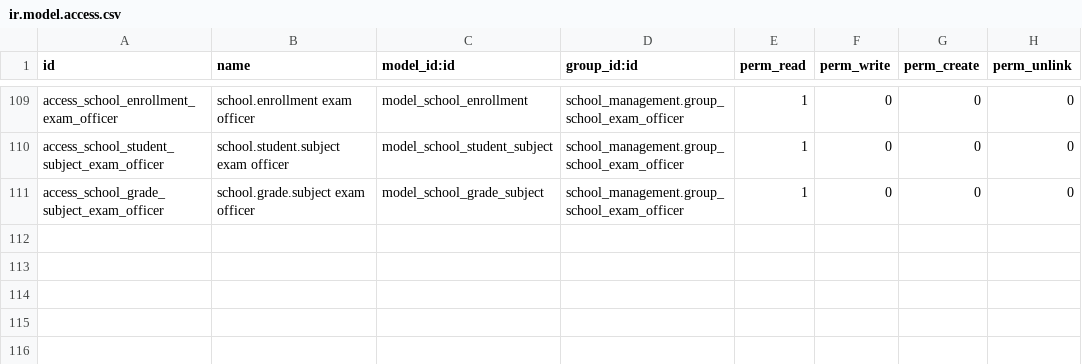
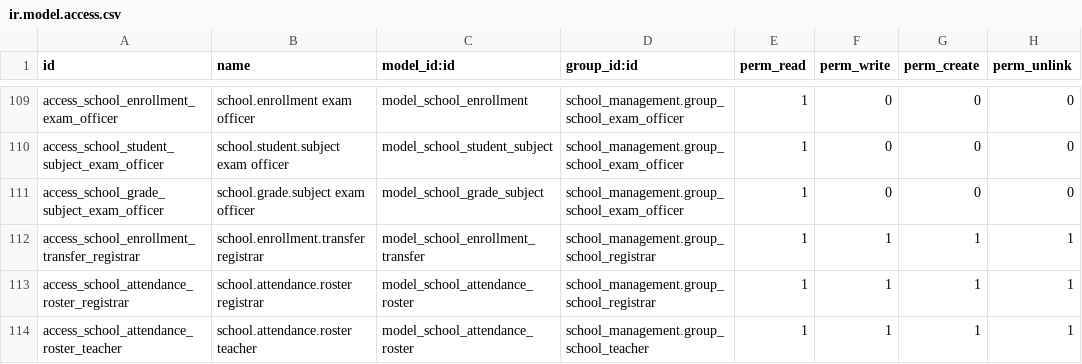
Before and after one commit to Jennah198/Async_school_system, a CSV file: addons/school_management/security/ir.model.access.csv, drawn as a sheet; only a part is shown, gaps mark what is left out; the diff names each change by its address in the sheet, - before the commit and + after, or states it on an @@ line.

Commit message:
fix(security): add ACLs for the transfer and roster wizards
Transient models with no ACL are denied for non-admins, so teachers
could not open the Take Attendance wizard and registrars could not open
Section Transfer. Surfaced by the missing-access-rules warning during
the upgrade rehearsal.

```diff
--- a/addons/school_management/security/ir.model.access.csv
+++ b/addons/school_management/security/ir.model.access.csv
+row 112: access_school_enrollment_transfer_registrar | school.enrollment.transfer registrar | model_school_enrollment_transfer | school_management.group_school_registrar | 1 | 1 | 1 | 1
+row 113: access_school_attendance_roster_registrar | school.attendance.roster registrar | model_school_attendance_roster | school_management.group_school_registrar | 1 | 1 | 1 | 1
+row 114: access_school_attendance_roster_teacher | school.attendance.roster teacher | model_school_attendance_roster | school_management.group_school_teacher | 1 | 1 | 1 | 1
```
